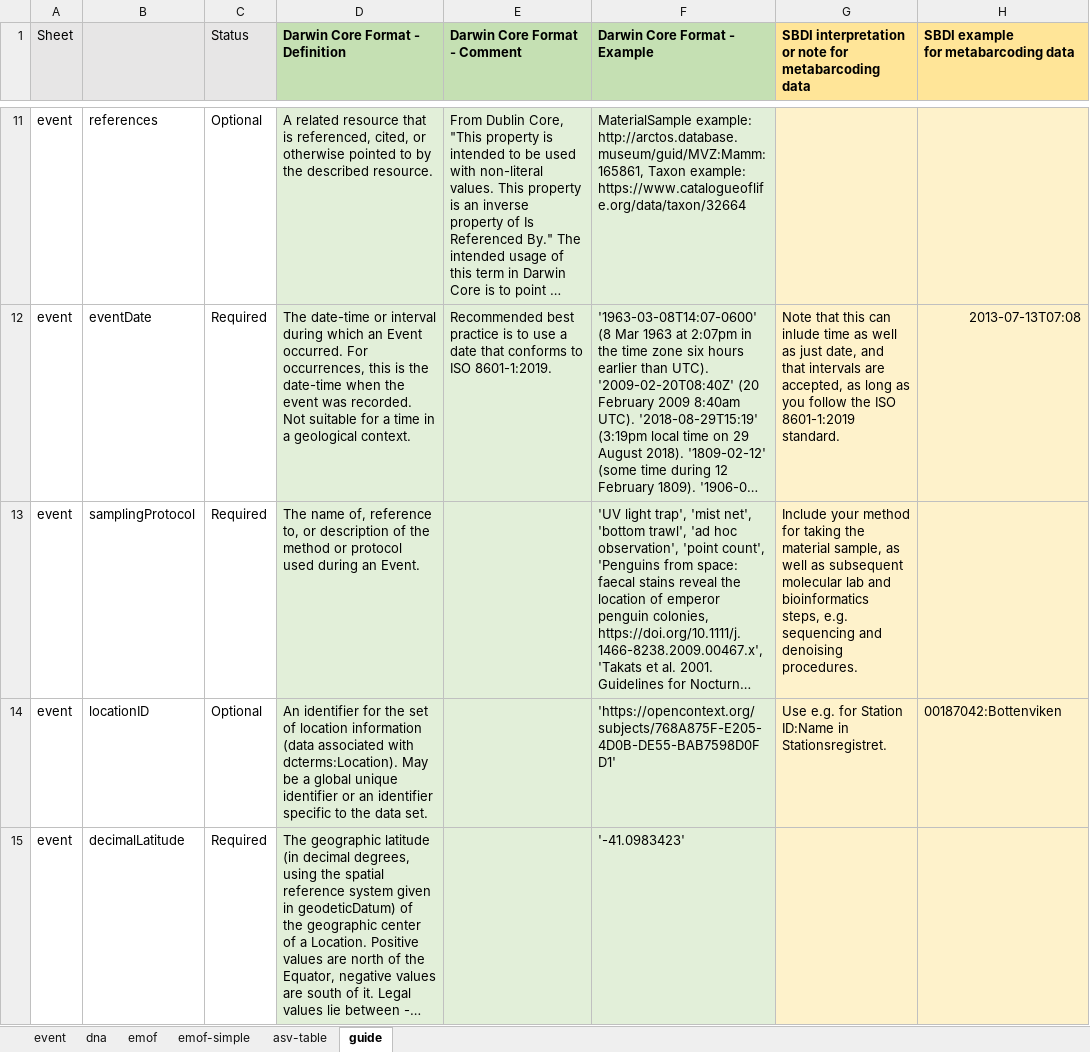
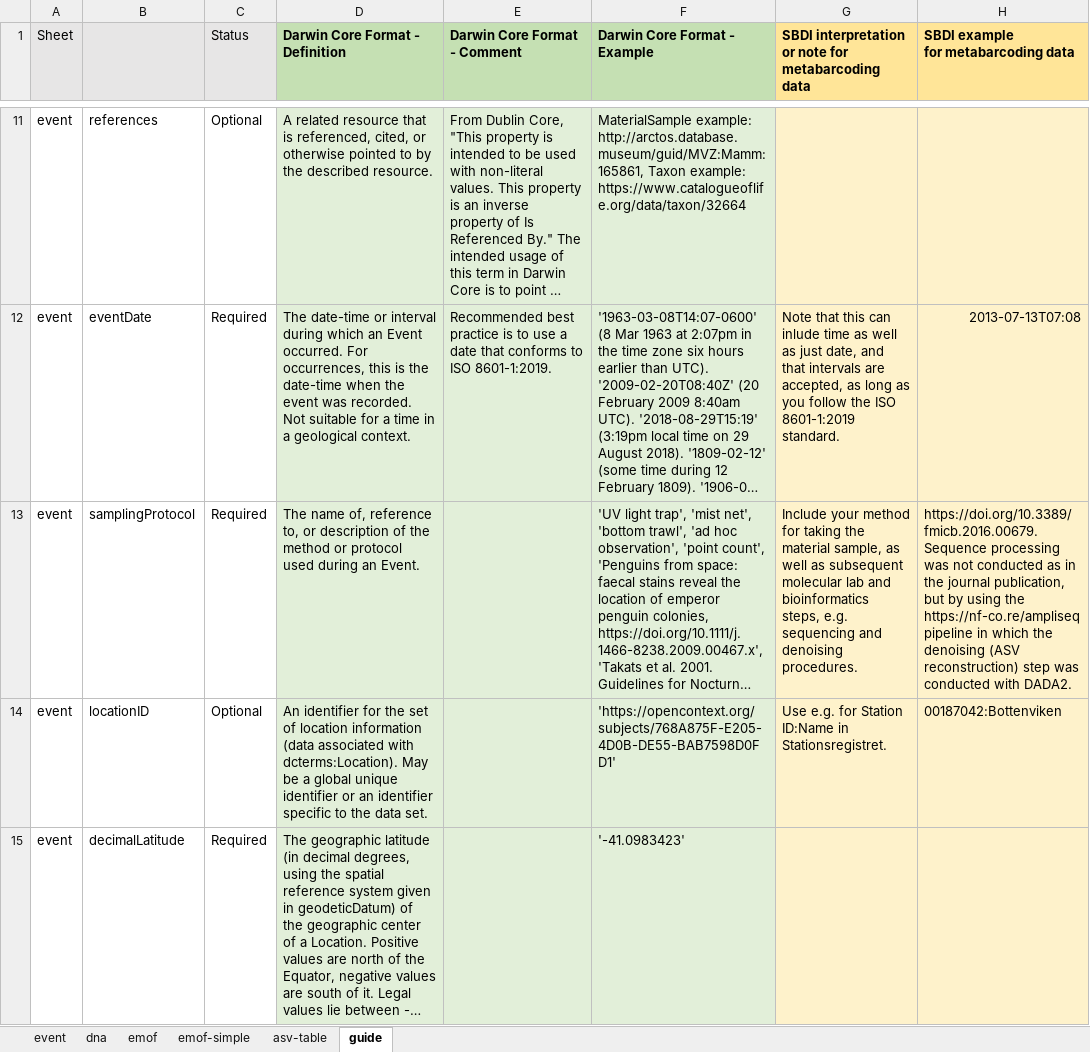
Before and after one commit to biodiversitydata-se/mol-mod, an Excel workbook: molmod/static/downloads/SBDI-ASV-template.xlsx, sheet guide, drawn as a sheet; only a part is shown, gaps mark what is left out; long unchanged cells end in …; values as stored, in another font and other column widths than the file's, no borders; conditional formats not drawn; the diff covers the shown part only; the diff names each change by its address in the sheet, - before the commit and + after, or states it on an @@ line.

Commit message:
Add ampliseq-ref to samplingProtocol and in template

```diff
--- a/molmod/static/downloads/SBDI-ASV-template.xlsx (sheet guide)
+++ b/molmod/static/downloads/SBDI-ASV-template.xlsx (sheet guide)
-H13: (empty)
+H13: https://doi.org/10.3389/fmicb.2016.00679. Sequence processing was not conducted as in the journal publication, but by using the https://nf-co.re/ampliseq pipeline in which the denoising (ASV reconstruction) step was conducted with DADA2.
```
Also changed, not shown: 3 edited cells elsewhere in this sheet, sheet dna, sheet event.
